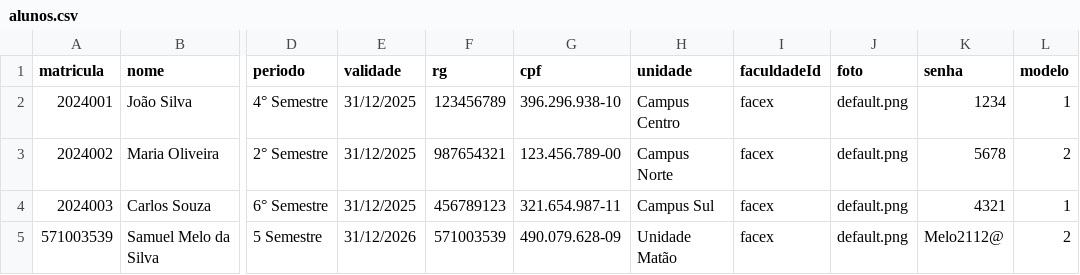
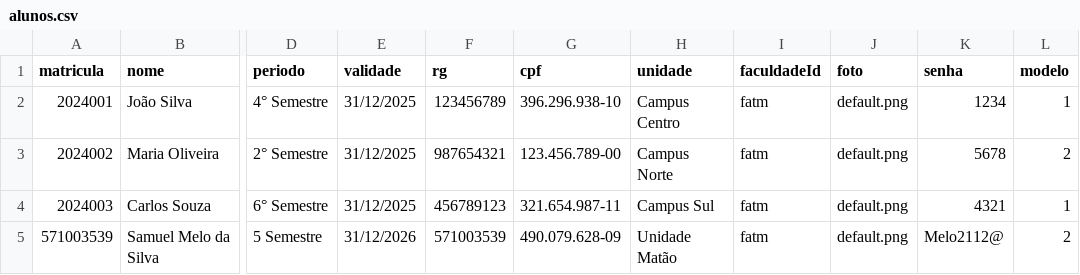
Before and after one commit to samuelms2112/caterinha, a CSV file: data/alunos.csv, drawn as a sheet; only a part is shown, gaps mark what is left out; the diff names each change by its address in the sheet, - before the commit and + after, or states it on an @@ line.

```diff
--- a/data/alunos.csv
+++ b/data/alunos.csv
-I2:I5 (faculdadeId): facex
+I2:I5 (faculdadeId): fatm
```
Also changed, not shown: 4 other files.
